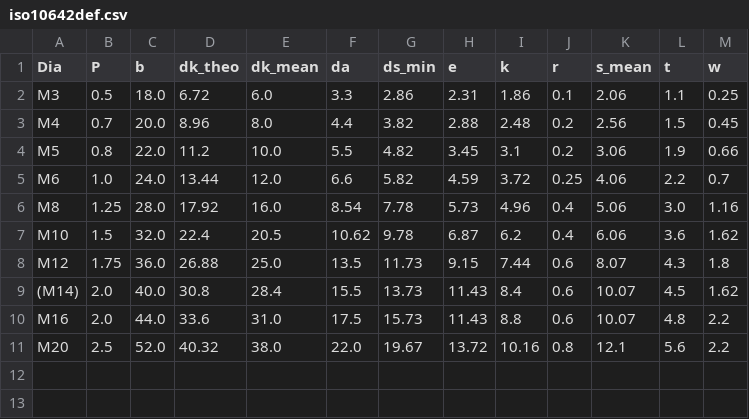
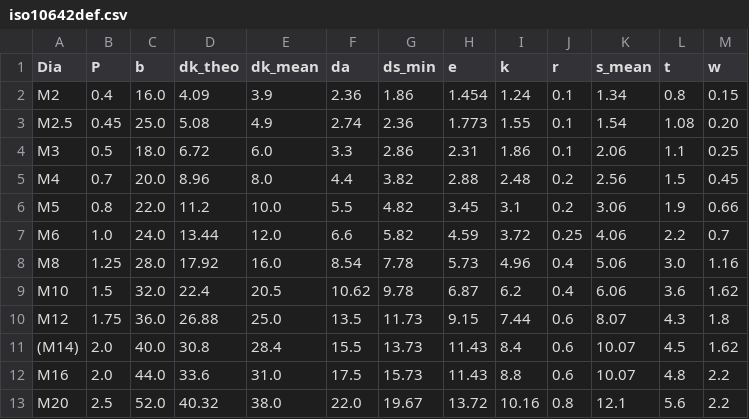
Before and after one commit to shaise/FreeCAD_FastenersWB, a CSV file: FsData/iso10642def.csv, drawn as a sheet.

```diff
--- a/FsData/iso10642def.csv
+++ b/FsData/iso10642def.csv
@@ -1,2 +1,4 @@
 "Dia","P","b","dk_theo","dk_mean","da","ds_min","e","k","r","s_mean","t","w"
+"M2",0.4,16.0,4.09,3.9,2.36,1.86,1.454,1.24,0.1,1.34,0.8,0.15
+"M2.5",0.45,25.0,5.08,4.9,2.74,2.36,1.773,1.55,0.1,1.54,1.08,0.20
 "M3",0.5,18.0,6.72,6.0,3.3,2.86,2.31,1.86,0.1,2.06,1.1,0.25
```
Also changed, not shown: FsData/iso10642length.csv, 1 other file.
